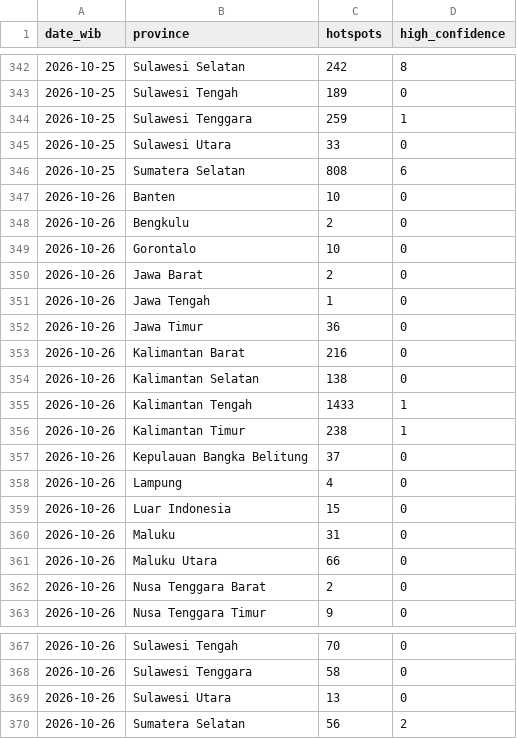
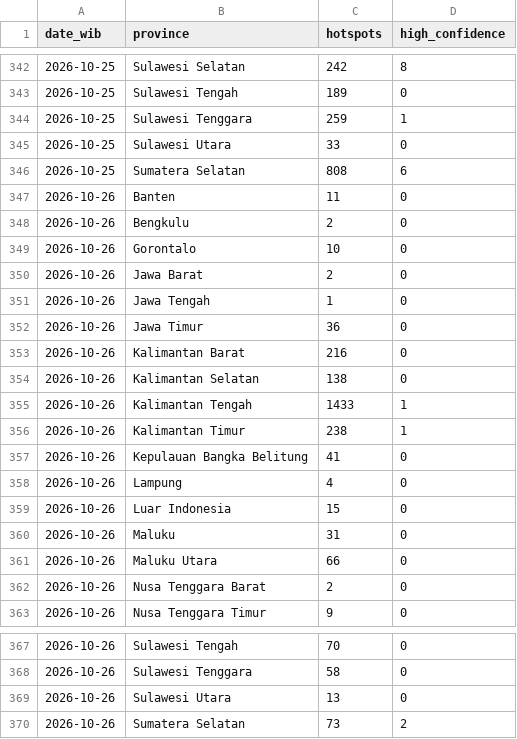
Before and after one commit to Din131/indonesia-haze-monitor, a CSV file: data/hotspots_daily_by_province.csv, drawn as a sheet; only a part is shown, gaps mark what is left out.

```diff
--- a/data/hotspots_daily_by_province.csv
+++ b/data/hotspots_daily_by_province.csv
@@ -346,3 +346,3 @@ date_wib,province,hotspots,high_confidence
 2026-10-25,Sumatera Selatan,808,6
-2026-10-26,Banten,10,0
+2026-10-26,Banten,11,0
 2026-10-26,Bengkulu,2,0
@@ -356,3 +356,3 @@ date_wib,province,hotspots,high_confidence
 2026-10-26,Kalimantan Timur,238,1
-2026-10-26,Kepulauan Bangka Belitung,37,0
+2026-10-26,Kepulauan Bangka Belitung,41,0
 2026-10-26,Lampung,4,0
@@ -369,2 +369,2 @@ date_wib,province,hotspots,high_confidence
 2026-10-26,Sulawesi Utara,13,0
-2026-10-26,Sumatera Selatan,56,2
+2026-10-26,Sumatera Selatan,73,2
```
Also changed, not shown: data/air_quality_hourly.csv, data/run_log.csv, 6 other files.
